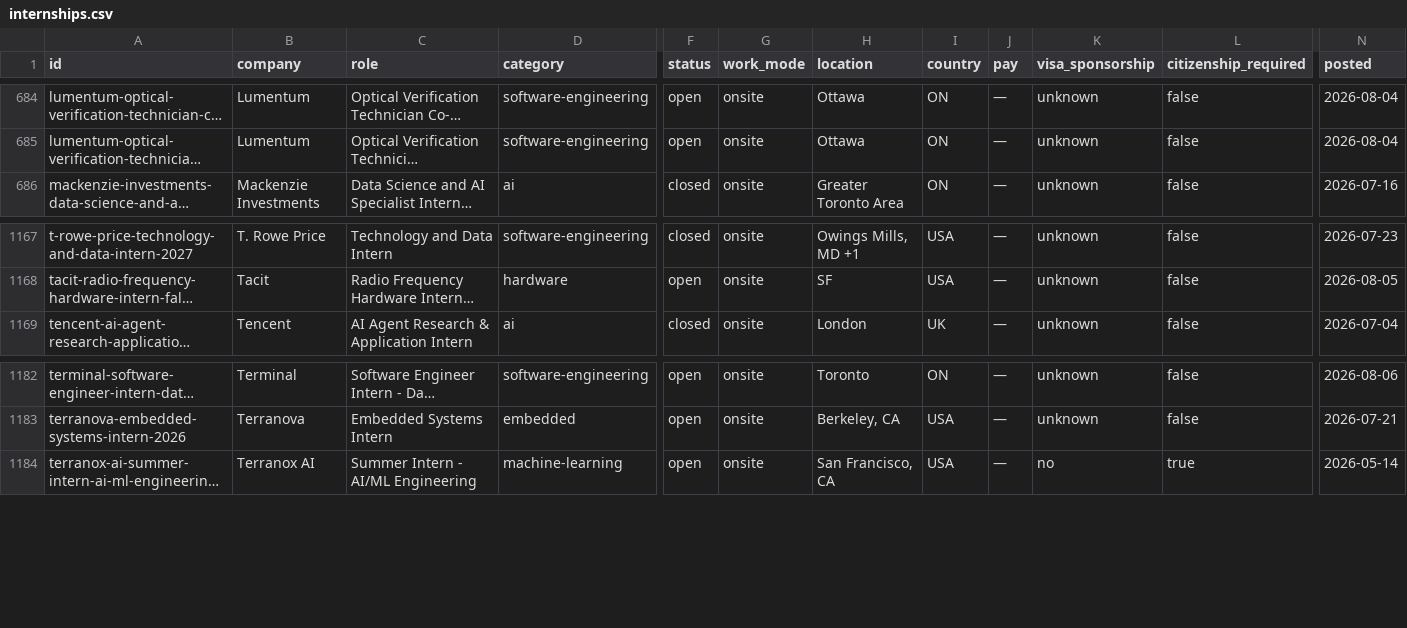
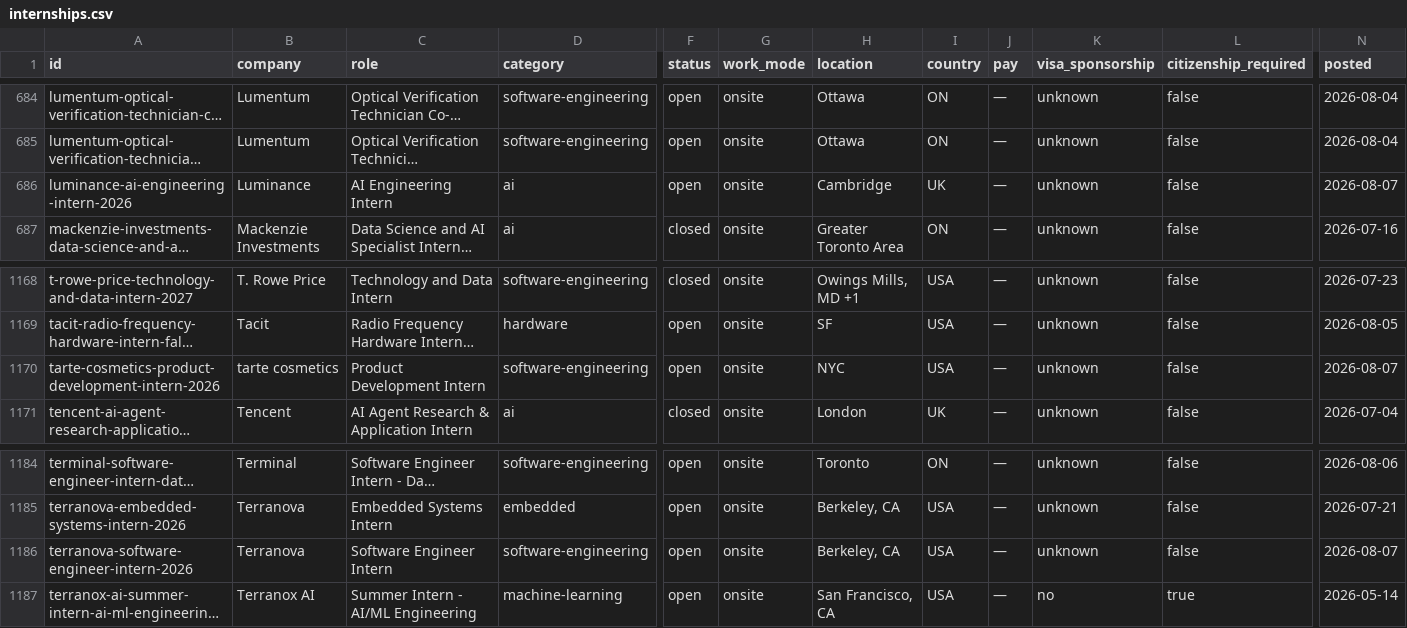
Before and after one commit to sonak11/internatlas, a CSV file: generated/exports/internships.csv, drawn as a sheet; only a part is shown, gaps mark what is left out; long unchanged cells end in …; rows hold the shown columns only; the diff names each change by its address in the sheet, - before the commit and + after, or states it on an @@ line.

```diff
--- a/generated/exports/internships.csv
+++ b/generated/exports/internships.csv
+row 686: luminance-ai-engineering-intern-2026 | Luminance | AI Engineering Intern | ai | open | onsite | Cambridge | UK | — | unknown | false | 2026-08-07
+row 1170: tarte-cosmetics-product-development-intern-2026 | tarte cosmetics | Product Development Intern | software-engineering | open | onsite | NYC | USA | — | unknown | false | 2026-08-07
+row 1186: terranova-software-engineer-intern-2026 | Terranova | Software Engineer Intern | software-engineering | open | onsite | Berkeley, CA | USA | — | unknown | false | 2026-08-07
```
Also changed, not shown: 16 other files.
